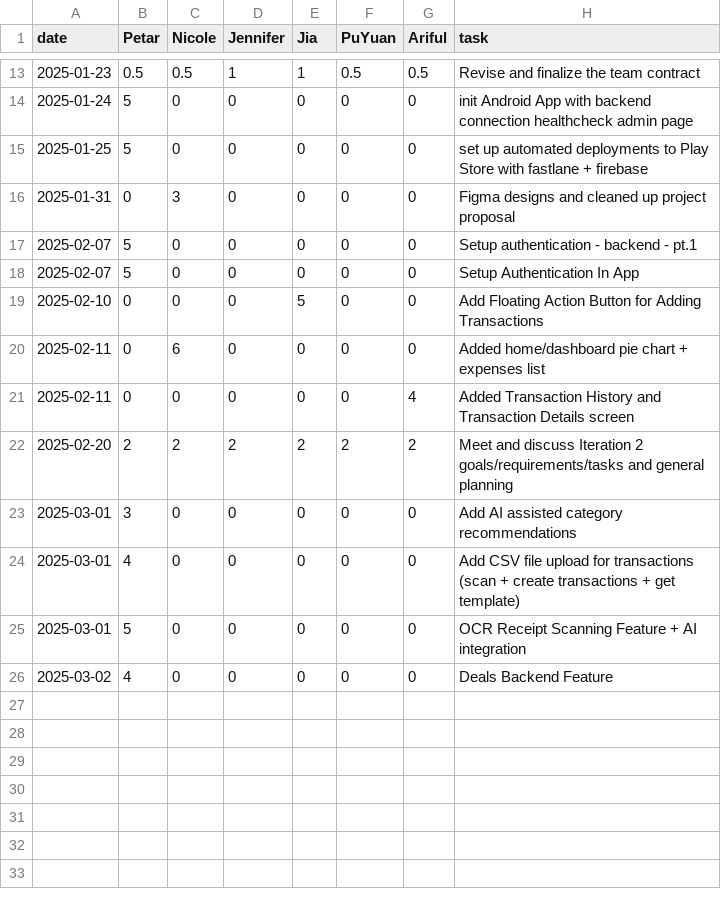
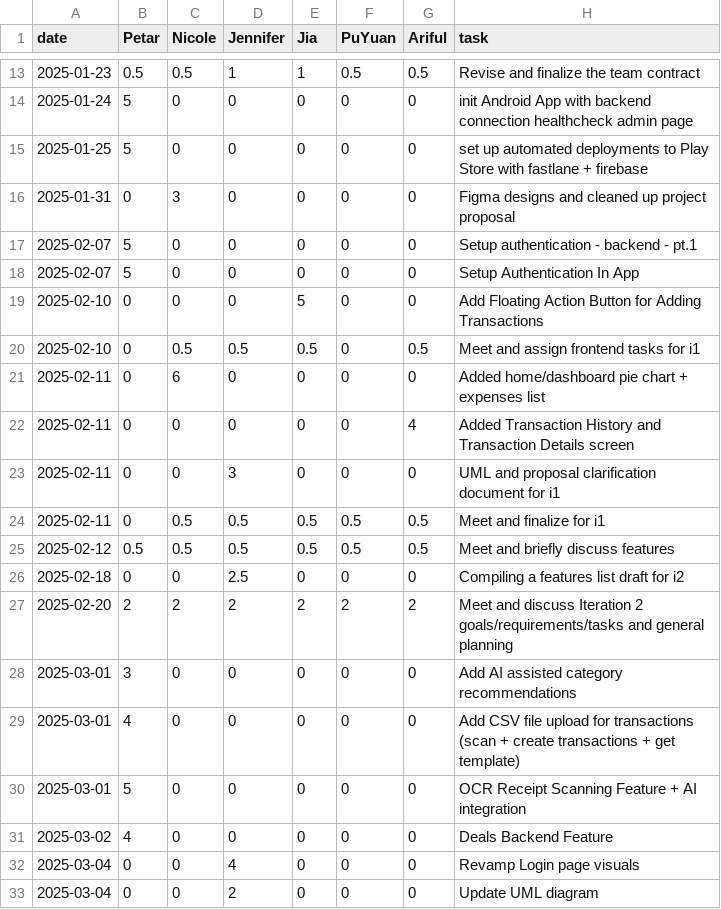
Before and after one commit to pvico12/expense-tracker, a CSV file: timelog.csv, drawn as a sheet; only a part is shown, gaps mark what is left out; the diff names each change by its address in the sheet, - before the commit and + after, or states it on an @@ line.

Commit message:
update timelog

```diff
--- a/timelog.csv
+++ b/timelog.csv
+row 20: 2025-02-10 | 0 | 0.5 | 0.5 | 0.5 | 0 | 0.5 | Meet and assign frontend tasks for i1
+row 23: 2025-02-11 | 0 | 0 | 3 | 0 | 0 | 0 | UML and proposal clarification document for i1
+row 24: 2025-02-11 | 0 | 0.5 | 0.5 | 0.5 | 0.5 | 0.5 | Meet and finalize for i1
+row 25: 2025-02-12 | 0.5 | 0.5 | 0.5 | 0.5 | 0.5 | 0.5 | Meet and briefly discuss features
+row 26: 2025-02-18 | 0 | 0 | 2.5 | 0 | 0 | 0 | Compiling a features list draft for i2
+row 32: 2025-03-04 | 0 | 0 | 4 | 0 | 0 | 0 | Revamp Login page visuals
+row 33: 2025-03-04 | 0 | 0 | 2 | 0 | 0 | 0 | Update UML diagram
```
